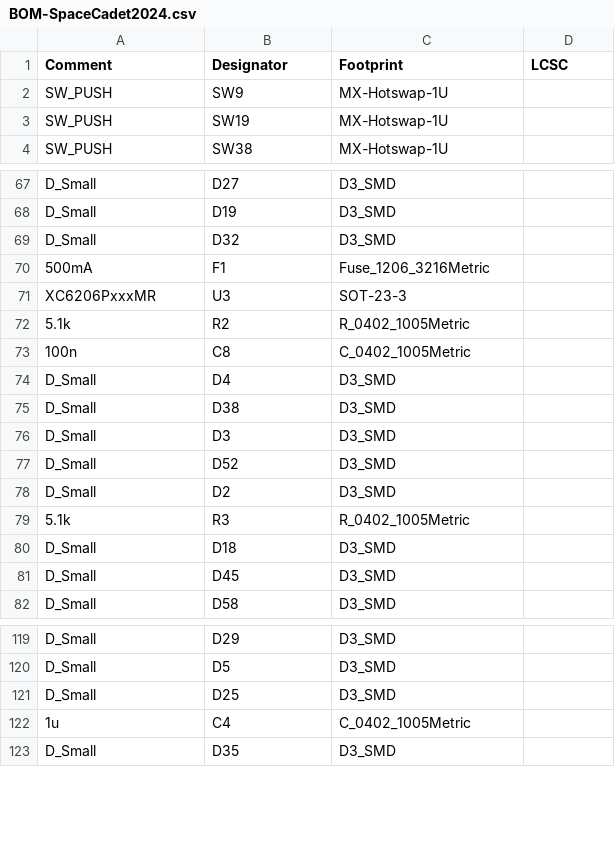
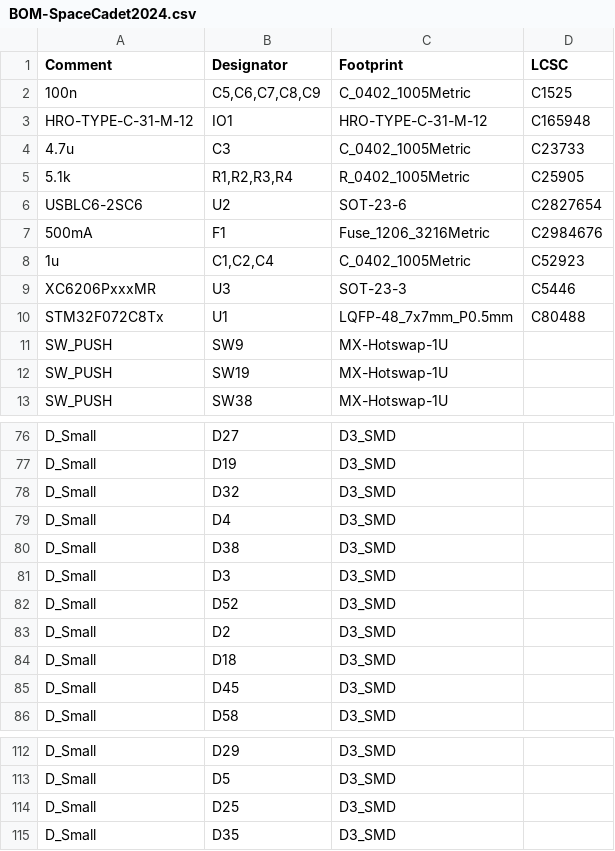
Before and after one commit to quartz1216/SpaceCadet2024, a CSV file: pcb/jlcpcb/production_files/BOM-SpaceCadet2024.csv, drawn as a sheet; only a part is shown, gaps mark what is left out; removed rows and columns are numbered as before the commit, all else as after; the diff covers the shown part only; the diff names each change by its address in the sheet, - before the commit and + after, or states it on an @@ line.

```diff
--- a/pcb/jlcpcb/production_files/BOM-SpaceCadet2024.csv
+++ b/pcb/jlcpcb/production_files/BOM-SpaceCadet2024.csv
+row 2: 100n | C5,C6,C7,C8,C9 | C_0402_1005Metric | C1525
+row 3: HRO-TYPE-C-31-M-12 | IO1 | HRO-TYPE-C-31-M-12 | C165948
+row 4: 4.7u | C3 | C_0402_1005Metric | C23733
+row 5: 5.1k | R1,R2,R3,R4 | R_0402_1005Metric | C25905
+row 6: USBLC6-2SC6 | U2 | SOT-23-6 | C2827654
+row 7: 500mA | F1 | Fuse_1206_3216Metric | C2984676
+row 8: 1u | C1,C2,C4 | C_0402_1005Metric | C52923
+row 9: XC6206PxxxMR | U3 | SOT-23-3 | C5446
+row 10: STM32F072C8Tx | U1 | LQFP-48_7x7mm_P0.5mm | C80488
-row 70: 500mA | F1 | Fuse_1206_3216Metric
-row 71: XC6206PxxxMR | U3 | SOT-23-3
-row 72: 5.1k | R2 | R_0402_1005Metric
-row 73: 100n | C8 | C_0402_1005Metric
-row 79: 5.1k | R3 | R_0402_1005Metric
-row 122: 1u | C4 | C_0402_1005Metric
```
Also changed, not shown: 12 removed rows elsewhere in this file, 25 other files.
